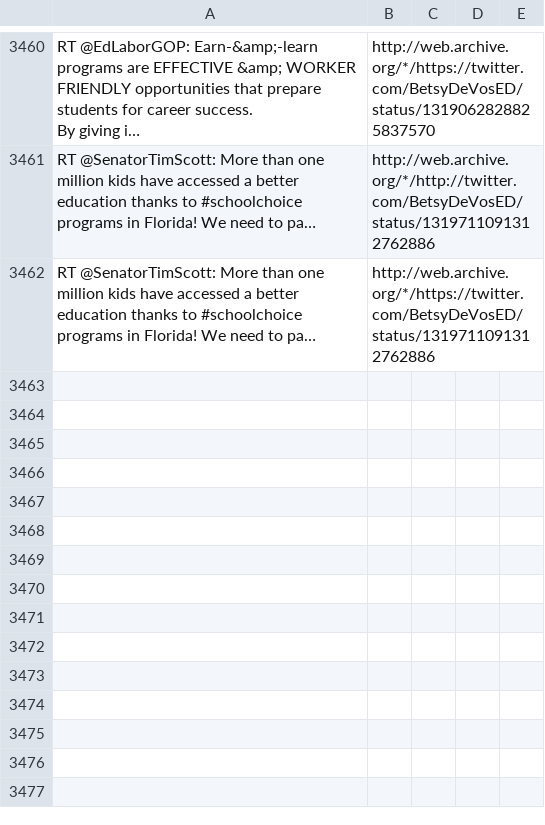
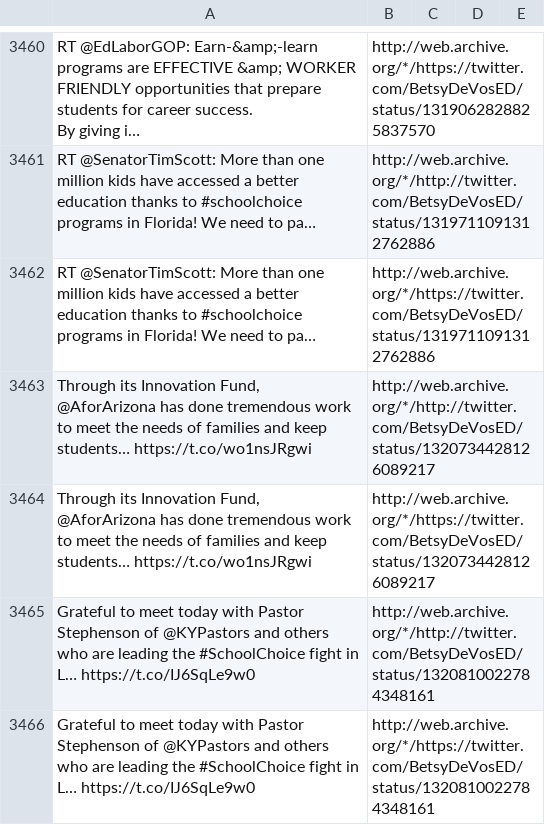
Before and after one commit to patrick-brian-mooney/archive-junta, a CSV file: data/archive_BetsyDeVosED.csv, drawn as a sheet; only a part is shown, gaps mark what is left out.

```diff
--- a/data/archive_BetsyDeVosED.csv
+++ b/data/archive_BetsyDeVosED.csv
@@ -3568 +3568,5 @@ By giving i…","http://web.archive.org/*/https://twitter.com/BetsyDeVosED/statu
 "RT @SenatorTimScott: More than one million kids have accessed a better education thanks to #schoolchoice programs in Florida! We need to pa…","http://web.archive.org/*/https://twitter.com/BetsyDeVosED/status/1319711091312762886"
+"Through its Innovation Fund, @AforArizona has done tremendous work to meet the needs of families and keep students… https://t.co/wo1nsJRgwi","http://web.archive.org/*/http://twitter.com/BetsyDeVosED/status/1320734428126089217"
+"Through its Innovation Fund, @AforArizona has done tremendous work to meet the needs of families and keep students… https://t.co/wo1nsJRgwi","http://web.archive.org/*/https://twitter.com/BetsyDeVosED/status/1320734428126089217"
+"Grateful to meet today with Pastor Stephenson of @KYPastors and others who are leading the #SchoolChoice fight in L… https://t.co/IJ6SqLe9w0","http://web.archive.org/*/http://twitter.com/BetsyDeVosED/status/1320810022784348161"
+"Grateful to meet today with Pastor Stephenson of @KYPastors and others who are leading the #SchoolChoice fight in L… https://t.co/IJ6SqLe9w0","http://web.archive.org/*/https://twitter.com/BetsyDeVosED/status/1320810022784348161"
```
Also changed, not shown: data/archive_EPAAWheeler.csv, data/archive_MattWhitaker46.csv, 20 other files.
